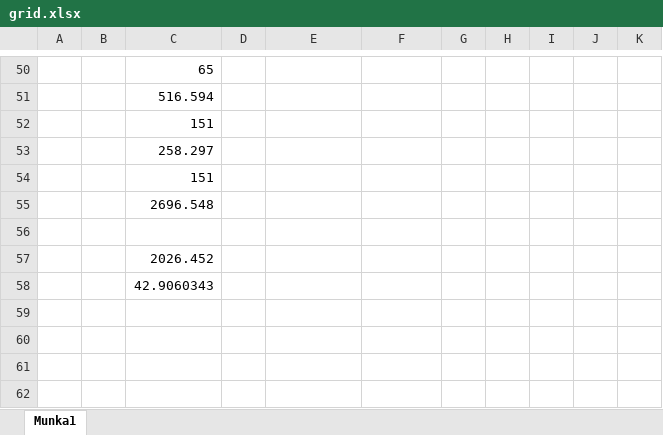
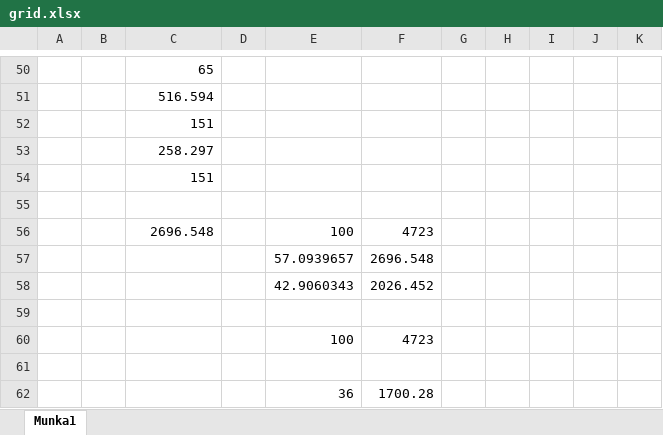
Before and after one commit to balazsvalenta/djicewolf.com, an Excel workbook: grid.xlsx, sheet Munka1, drawn as a sheet; only a part is shown, gaps mark what is left out; values as stored, in another font and other column widths than the file's, no borders; removed rows and columns are numbered as before the commit, all else as after; the diff names each change by its address in the sheet, - before the commit and + after, or states it on an @@ line.

```diff
--- a/grid.xlsx (sheet Munka1)
+++ b/grid.xlsx (sheet Munka1)
-row 55:  |  | 2696.548
+row 56:  |  | 2696.548 |  | 100 | 4723
+row 57:  |  |  |  | 57.0939657 | 2696.548
+row 58:  |  |  |  | 42.9060343 | 2026.452
-C59: 2026.452
+C59: (empty)
+row 60:  |  |  |  | 100 | 4723
-C61: 42.9060343
+C61: (empty)
+row 62:  |  |  |  | 36 | 1700.28
```
Also changed, not shown: 2 other files.
